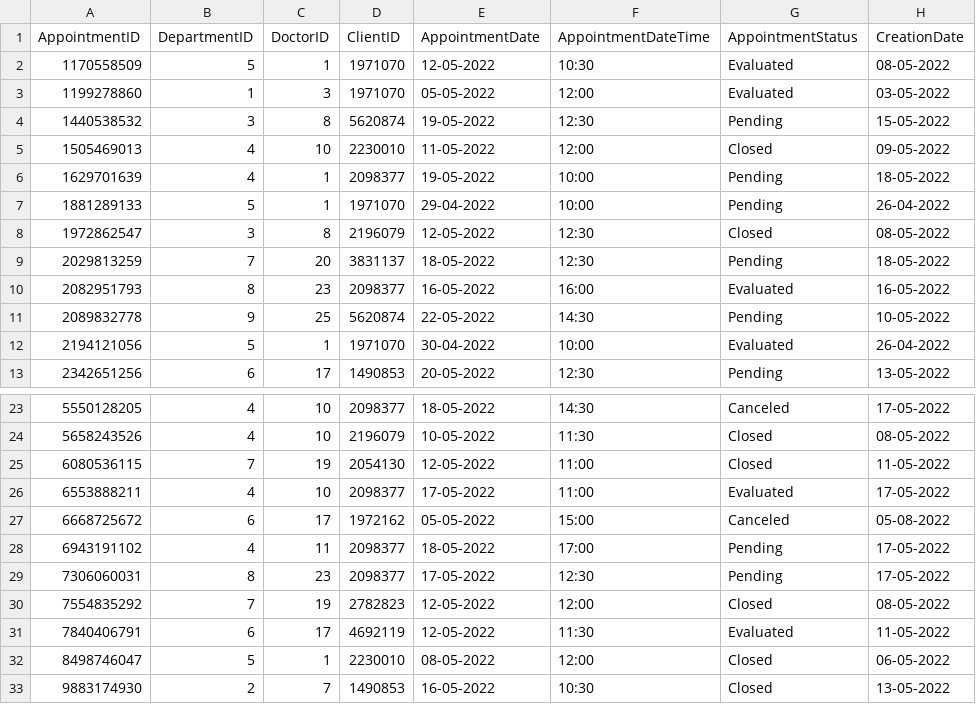
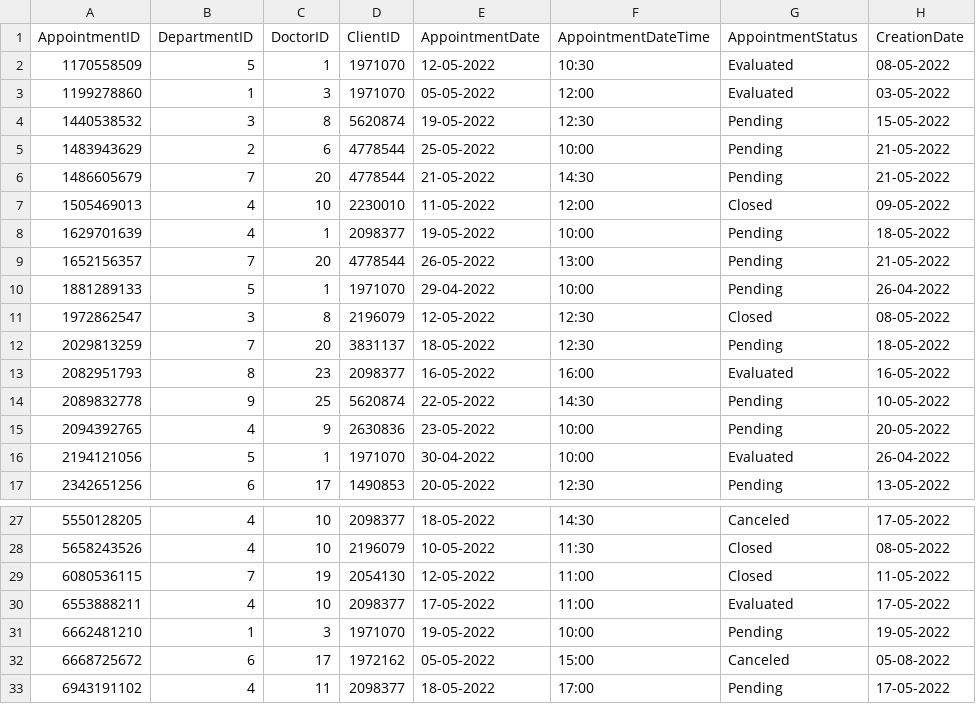
Before and after one commit to vovakadigra/HospitalAppointmentApp, a CSV file: Hospital_Appointmens/database/HospitalAppointments.csv, drawn as a sheet; only a part is shown, gaps mark what is left out; the shorter side is filled out with more unchanged rows; the diff names each change by its address in the sheet, - before the commit and + after, or states it on an @@ line.

Commit message:
Adding a Hospital _Info

```diff
--- a/Hospital_Appointmens/database/HospitalAppointments.csv
+++ b/Hospital_Appointmens/database/HospitalAppointments.csv
+row 5: 1483943629 | 2 | 6 | 4778544 | 25-05-2022 | 10:00 | Pending | 21-05-2022
+row 6: 1486605679 | 7 | 20 | 4778544 | 21-05-2022 | 14:30 | Pending | 21-05-2022
+row 9: 1652156357 | 7 | 20 | 4778544 | 26-05-2022 | 13:00 | Pending | 21-05-2022
+row 15: 2094392765 | 4 | 9 | 2630836 | 23-05-2022 | 10:00 | Pending | 20-05-2022
+row 31: 6662481210 | 1 | 3 | 1971070 | 19-05-2022 | 10:00 | Pending | 19-05-2022
```
Also changed, not shown: Hospital_Appointmens/database/HospitalClientsCred.csv, 9 other files.
